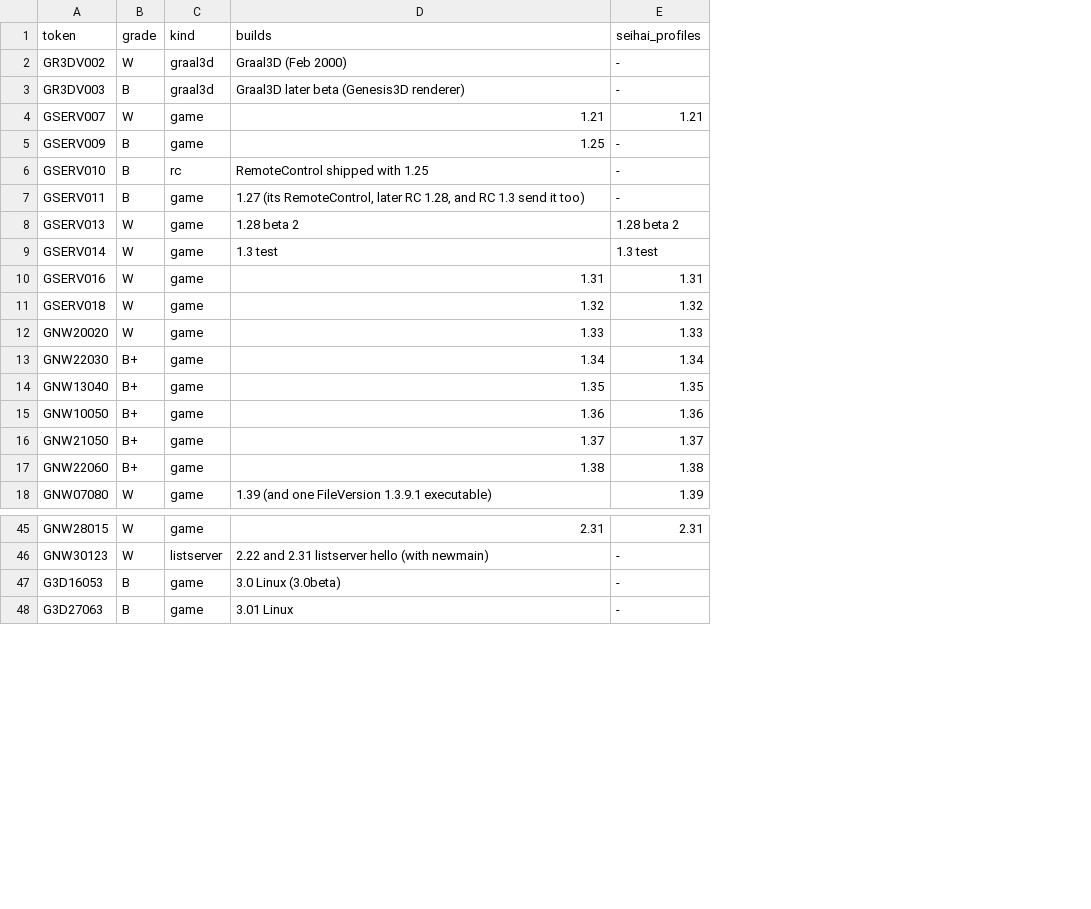
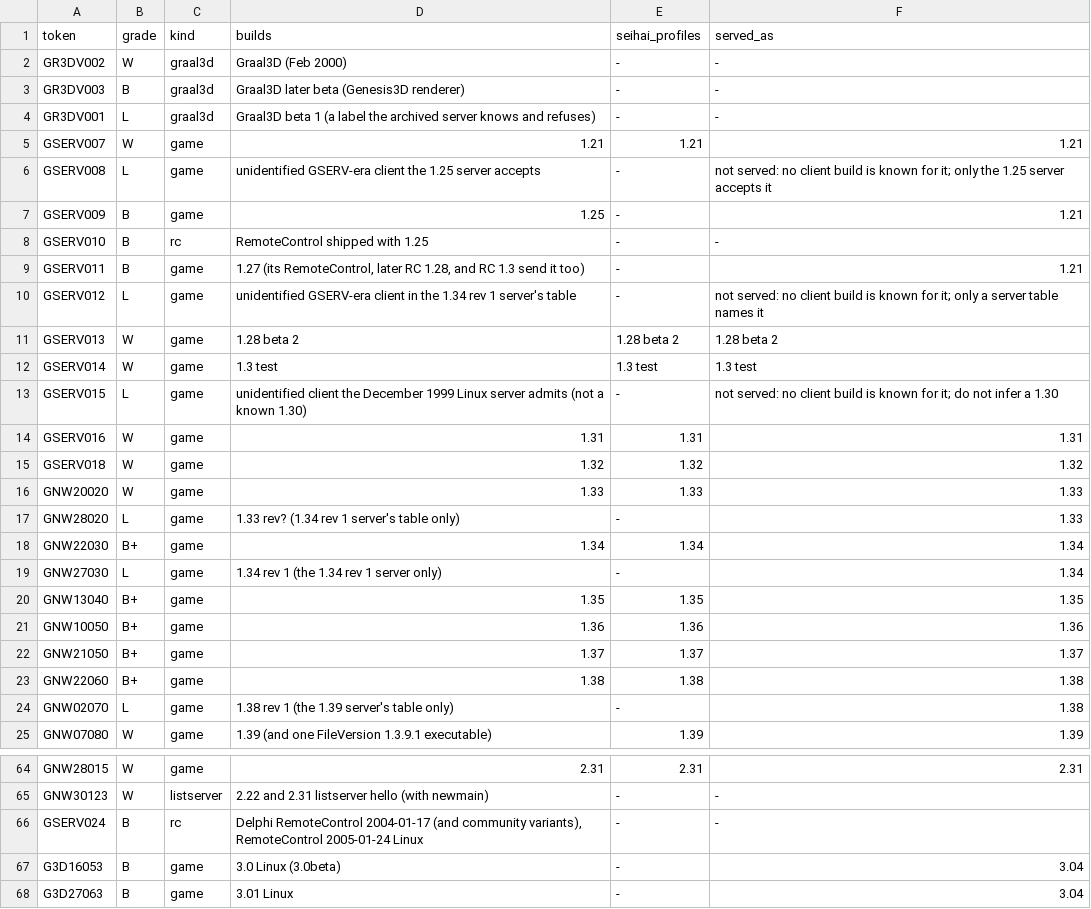
Before and after one commit to squirelworks/seihai-core, a TSV file: documentation/version-tokens.tsv, drawn as a sheet; only a part is shown, gaps mark what is left out; addresses are those after the commit; the diff covers the shown part only; the diff names each change by its address in the sheet, - before the commit and + after, or states it on an @@ line.

```diff
--- a/documentation/version-tokens.tsv
+++ b/documentation/version-tokens.tsv
+column F (served_as), rows 2-3: - | -; row 5: 1.21; rows 7-9: 1.21 | - | 1.21; rows 11-12: 1.28 beta 2 | 1.3 test; rows 14-16: 1.31 | 1.32 | 1.33; row 18: 1.34; rows 20-23: 1.35 | 1.36 | 1.37 | 1.38; row 25: 1.39; rows 64-65: 2.31 | -; rows 67-68: 3.04 | 3.04
+row 4: GR3DV001 | L | graal3d | Graal3D beta 1 (a label the archived server knows and refuses) | - | -
+row 6: GSERV008 | L | game | unidentified GSERV-era client the 1.25 server accepts | - | not served: no client build is known for it; only the 1.25 server accepts it
+row 10: GSERV012 | L | game | unidentified GSERV-era client in the 1.34 rev 1 server's table | - | not served: no client build is known for it; only a server table names it
+row 13: GSERV015 | L | game | unidentified client the December 1999 Linux server admits (not a known 1.30) | - | not served: no client build is known for it; do not infer a 1.30
+row 17: GNW28020 | L | game | 1.33 rev? (1.34 rev 1 server's table only) | - | 1.33
+row 19: GNW27030 | L | game | 1.34 rev 1 (the 1.34 rev 1 server only) | - | 1.34
+row 24: GNW02070 | L | game | 1.38 rev 1 (the 1.39 server's table only) | - | 1.38
+row 66: GSERV024 | B | rc | Delphi RemoteControl 2004-01-17 (and community variants), RemoteControl 2005-01-24 Linux | - | -
```
Also changed, not shown: 17 added rows elsewhere in this file, 2 other files.
